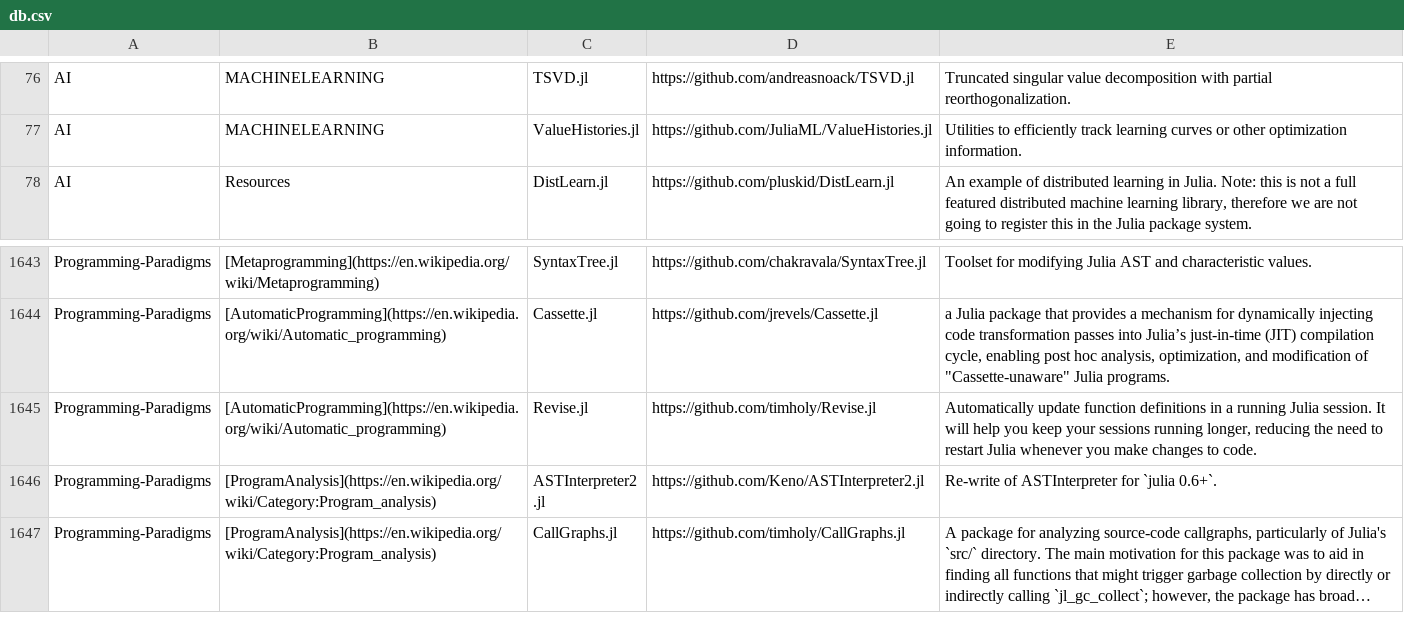
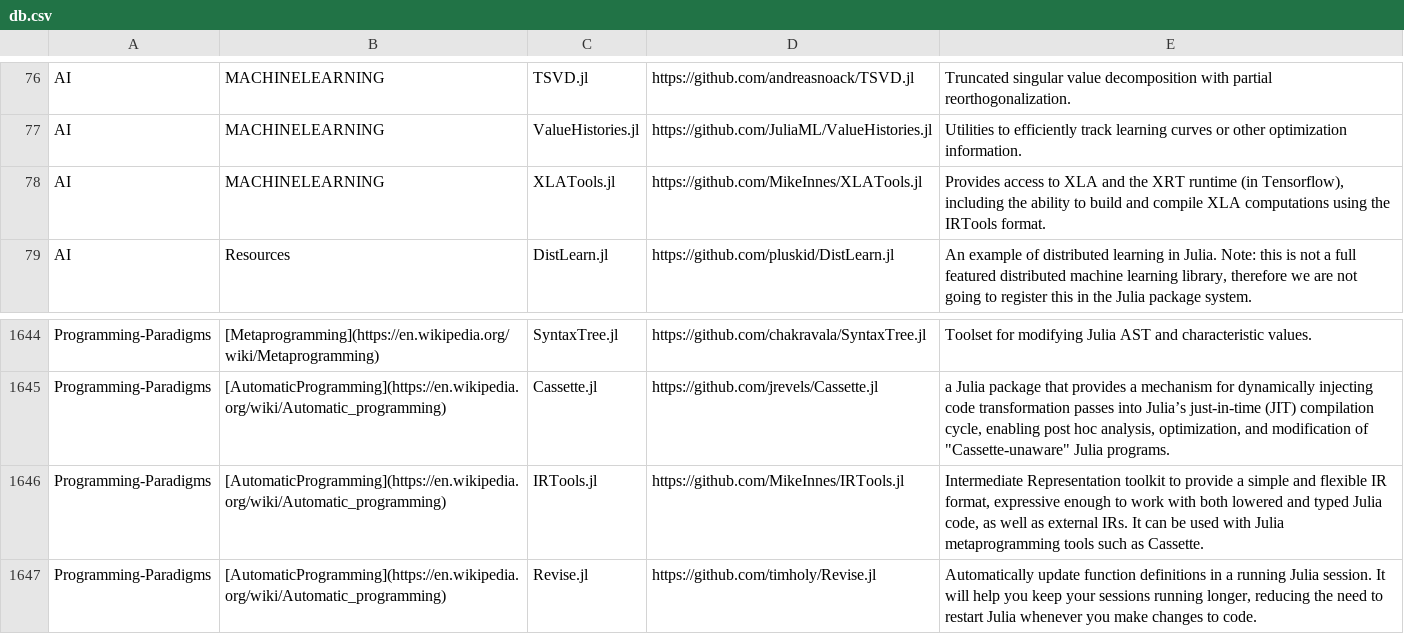
Before and after one commit to svaksha/Julia.jl, a CSV file: db.csv, drawn as a sheet; only a part is shown, gaps mark what is left out; the shorter side is filled out with more unchanged rows; long unchanged cells end in …; the diff names each change by its address in the sheet, - before the commit and + after, or states it on an @@ line.

```diff
--- a/db.csv
+++ b/db.csv
+row 78: AI | MACHINELEARNING | XLATools.jl | https://github.com/MikeInnes/XLATools.jl | Provides access to XLA and the XRT runtime (in Tensorflow), including the ability to build and compile XLA computations using the IRTools format.
+row 1646: Programming-Paradigms | [AutomaticProgramming](https://en.wikipedia.org/wiki/Automatic_programming) | IRTools.jl | https://github.com/MikeInnes/IRTools.jl | Intermediate Representation toolkit to provide a simple and flexible IR format, expressive enough to work with both lowered and typed Julia code, as well as external IRs. It can be used with Julia metaprogramming tools such as Cassette.
```
Also changed, not shown: 4 other files.
